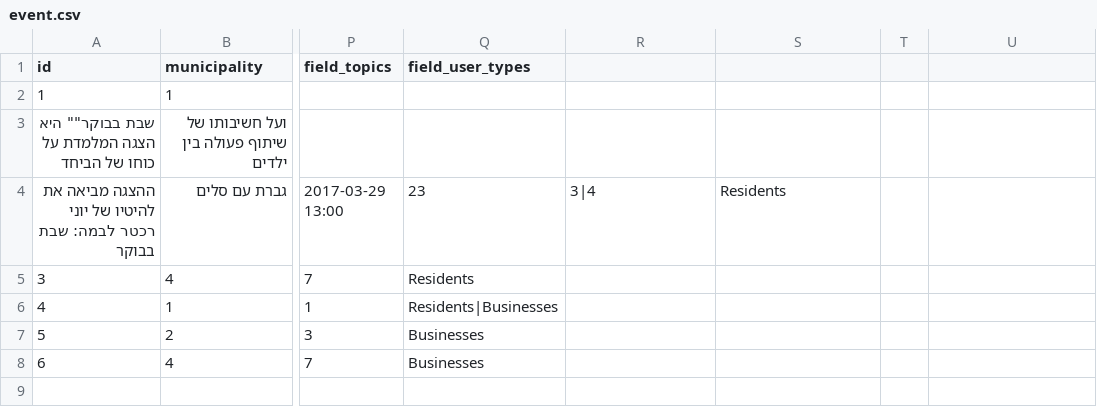
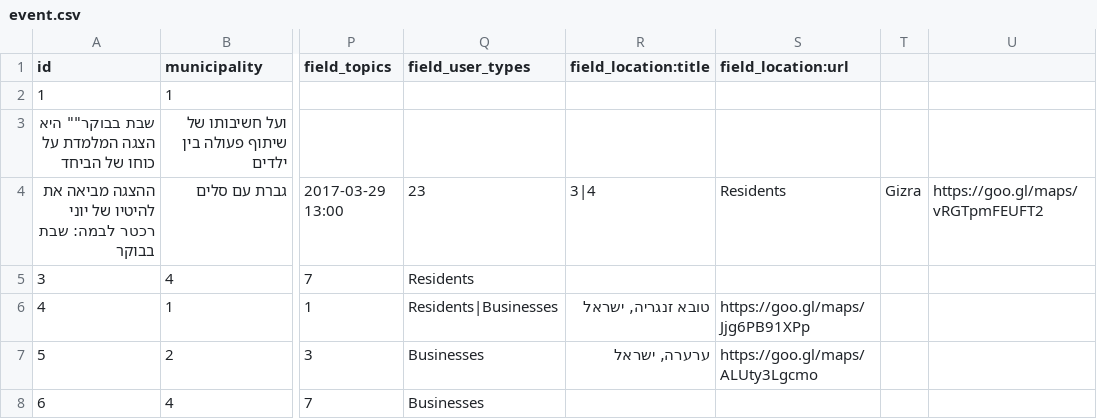
Before and after one commit to Gizra/Municipality, a CSV file: server/hedley/modules/custom/hedley_migrate/csv/event.csv, drawn as a sheet; only a part is shown, gaps mark what is left out; the diff names each change by its address in the sheet, - before the commit and + after, or states it on an @@ line.

Commit message:
Add migration back.

```diff
--- a/server/hedley/modules/custom/hedley_migrate/csv/event.csv
+++ b/server/hedley/modules/custom/hedley_migrate/csv/event.csv
-R1: (empty)
+R1: field_location:title
-S1: (empty)
+S1: field_location:url
-T4: (empty)
+T4: Gizra
-U4: (empty)
+U4: https://goo.gl/maps/vRGTpmFEUFT2
-R6 (field_location:title): (empty)
+R6 (field_location:title): טובא זנגריה, ישראל
-S6 (field_location:url): (empty)
+S6 (field_location:url): https://goo.gl/maps/Jjg6PB91XPp
-R7 (field_location:title): (empty)
+R7 (field_location:title): ערערה, ישראל
-S7 (field_location:url): (empty)
+S7 (field_location:url): https://goo.gl/maps/ALUty3Lgcmo
```
